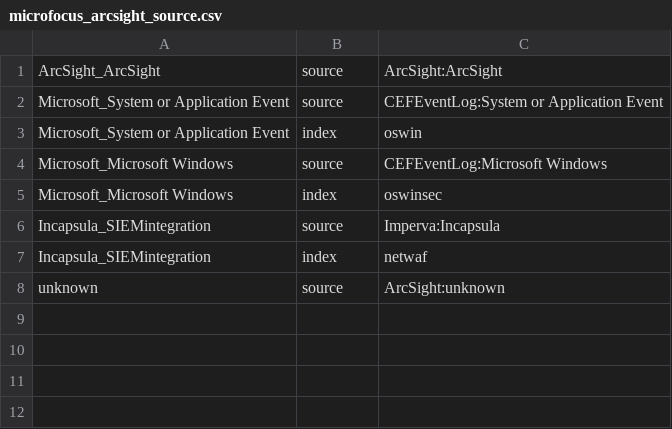
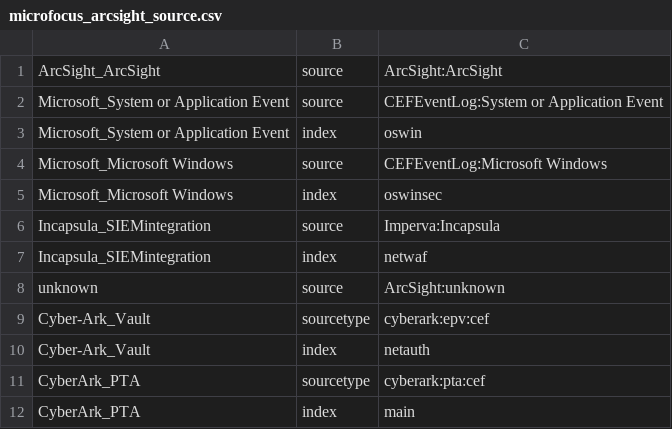
Before and after one commit to splunk/splunk-connect-for-syslog, a CSV file: package/etc/conf.d/context/microfocus_arcsight_source.csv, drawn as a sheet.

Commit message:
Fixes #143 Support Cyberark PTA and EPV

```diff
--- a/package/etc/conf.d/context/microfocus_arcsight_source.csv
+++ b/package/etc/conf.d/context/microfocus_arcsight_source.csv
@@ -8 +8,5 @@ Incapsula_SIEMintegration,index,netwaf
 unknown,source,ArcSight:unknown
+Cyber-Ark_Vault,sourcetype,cyberark:epv:cef
+Cyber-Ark_Vault,index,netauth
+CyberArk_PTA,sourcetype,cyberark:pta:cef
+CyberArk_PTA,index,main
```
Also changed, not shown: 4 other files.
